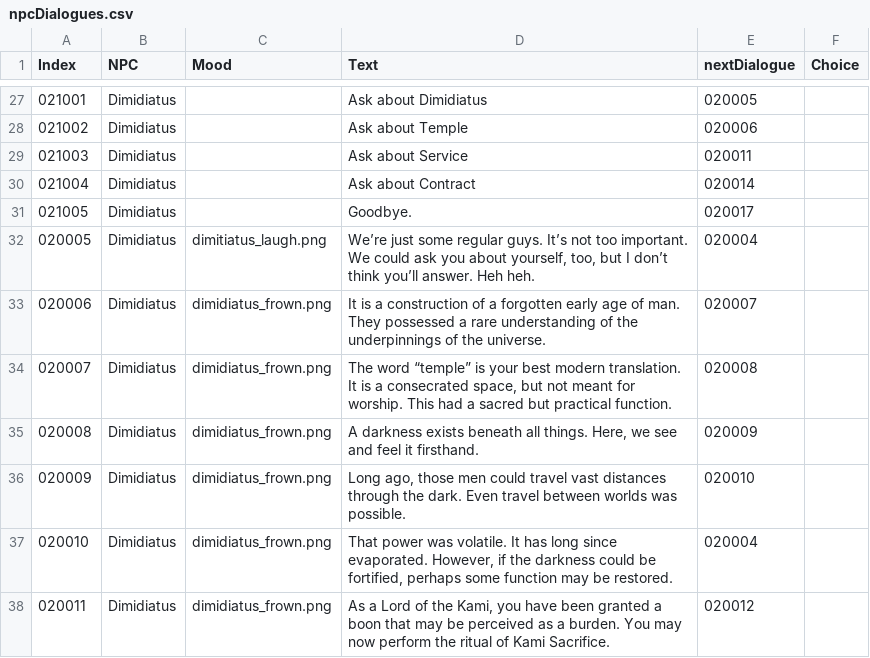
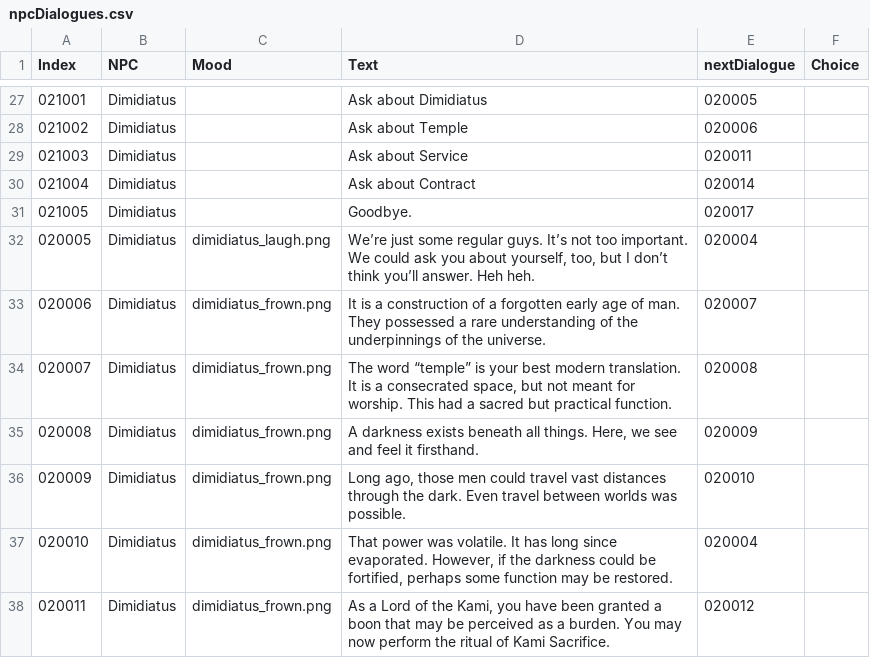
Before and after one commit to Asphodel-OS/kamigotchi, a CSV file: packages/client/src/constants/dialogue/data/npcDialogues.csv, drawn as a sheet; only a part is shown, gaps mark what is left out; the diff covers the shown part only.

```diff
--- a/packages/client/src/constants/dialogue/data/npcDialogues.csv
+++ b/packages/client/src/constants/dialogue/data/npcDialogues.csv
@@ -31,3 +31,3 @@
 021005,Dimidiatus,,Goodbye.,020017,
-020005,Dimidiatus,dimitiatus_laugh.png,"We’re just some regular guys. It’s not too important. We could ask you about yourself, too, but I don’t think you’ll answer. Heh heh.",020004,
+020005,Dimidiatus,dimidiatus_laugh.png,"We’re just some regular guys. It’s not too important. We could ask you about yourself, too, but I don’t think you’ll answer. Heh heh.",020004,
 020006,Dimidiatus,dimidiatus_frown.png,It is a construction of a forgotten early age of man. They possessed a rare understanding of the underpinnings of the universe.,020007,
```
Also changed, not shown: 1 added row and 20 edited cells elsewhere in this file, packages/client/src/constants/dialogue/data/npcs.csv.
